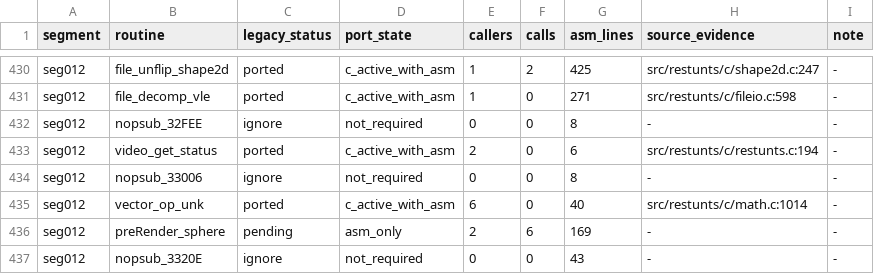
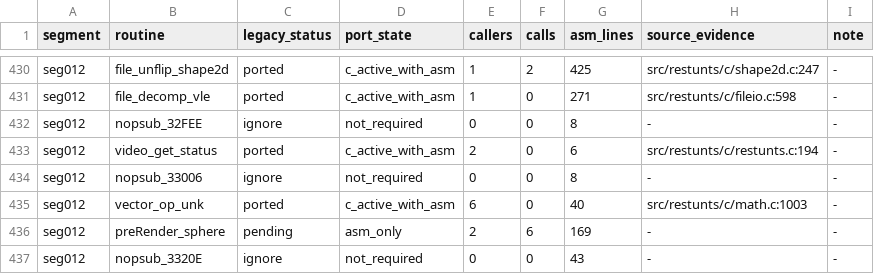
Before and after one commit to CommonLoon102/restunts4d, a TSV file: src/restunts/porting/inventory.tsv, drawn as a sheet; only a part is shown, gaps mark what is left out; the diff covers the shown part only.

```diff
--- a/src/restunts/porting/inventory.tsv
+++ b/src/restunts/porting/inventory.tsv
@@ -434,3 +434,3 @@ seg012	video_get_status	ported	c_active_with_asm	2	0	6	src/restunts/c/restunts.c
 seg012	nopsub_33006	ignore	not_required	0	0	8	-	-
-seg012	vector_op_unk	ported	c_active_with_asm	6	0	40	src/restunts/c/math.c:1014	-
+seg012	vector_op_unk	ported	c_active_with_asm	6	0	40	src/restunts/c/math.c:1003	-
 seg012	preRender_sphere	pending	asm_only	2	6	169	-	-
```
Also changed, not shown: 14 edited cells elsewhere in this file, 4 other files.
